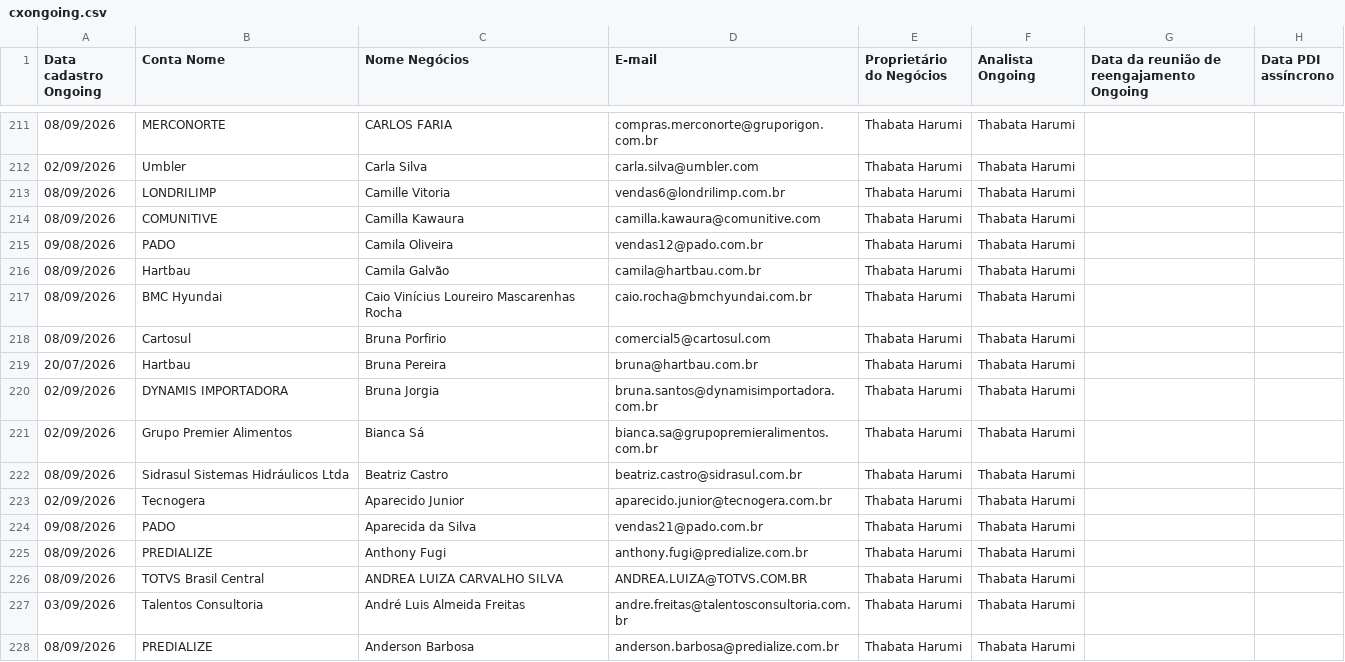
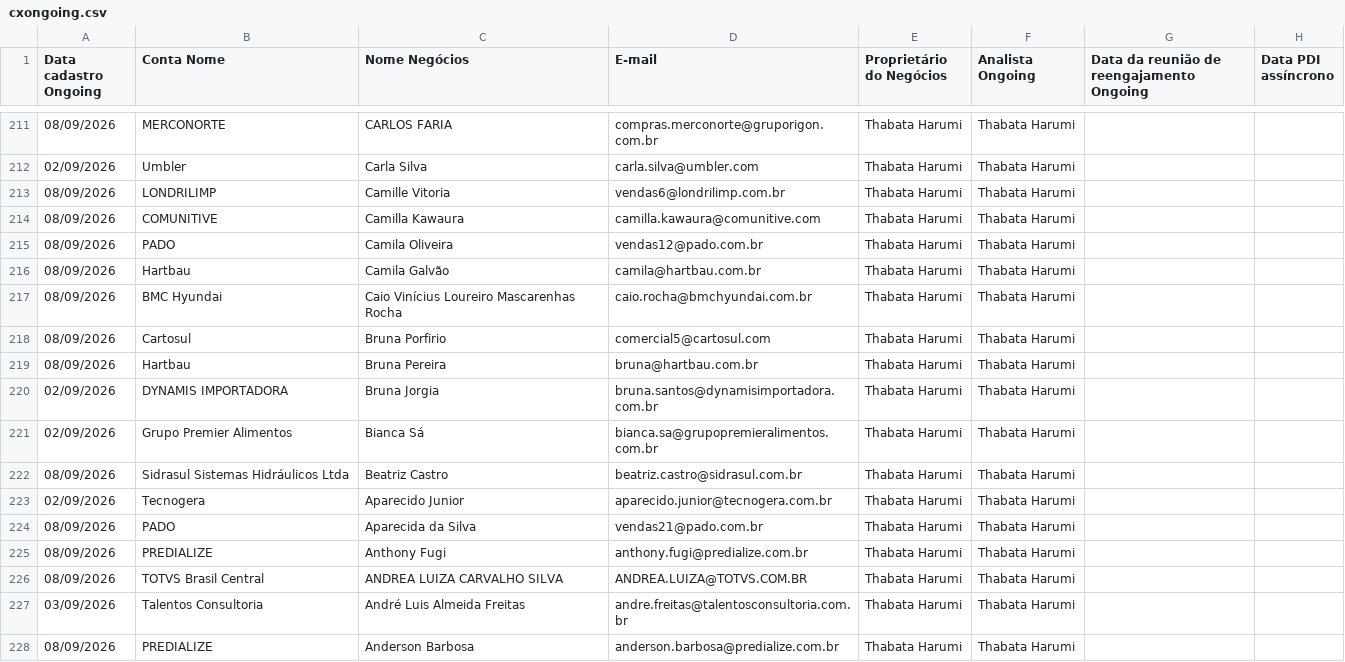
Before and after one commit to thaynarasantos-sketch/Onboardingpipelovers, a CSV file: data/cxongoing.csv, drawn as a sheet; only a part is shown, gaps mark what is left out; the diff covers the shown part only.

```diff
--- a/data/cxongoing.csv
+++ b/data/cxongoing.csv
@@ -214,3 +214,3 @@ Data cadastro Ongoing,Conta Nome,Nome Negócios,E-mail,Proprietário do Negócio
 08/09/2026,COMUNITIVE,Camilla Kawaura,camilla.kawaura@comunitive.com,Thabata Harumi,Thabata Harumi,,
-09/08/2026,PADO,Camila Oliveira,vendas12@pado.com.br,Thabata Harumi,Thabata Harumi,,
+08/09/2026,PADO,Camila Oliveira,vendas12@pado.com.br,Thabata Harumi,Thabata Harumi,,
 08/09/2026,Hartbau,Camila Galvão,camila@hartbau.com.br,Thabata Harumi,Thabata Harumi,,
@@ -218,3 +218,3 @@ Data cadastro Ongoing,Conta Nome,Nome Negócios,E-mail,Proprietário do Negócio
 08/09/2026,Cartosul,Bruna Porfirio,comercial5@cartosul.com,Thabata Harumi,Thabata Harumi,,
-20/07/2026,Hartbau,Bruna Pereira,bruna@hartbau.com.br,Thabata Harumi,Thabata Harumi,,
+08/09/2026,Hartbau,Bruna Pereira,bruna@hartbau.com.br,Thabata Harumi,Thabata Harumi,,
 02/09/2026,DYNAMIS IMPORTADORA,Bruna Jorgia,bruna.santos@dynamisimportadora.com.br,Thabata Harumi,Thabata Harumi,,
@@ -223,3 +223,3 @@ Data cadastro Ongoing,Conta Nome,Nome Negócios,E-mail,Proprietário do Negócio
 02/09/2026,Tecnogera,Aparecido Junior,aparecido.junior@tecnogera.com.br,Thabata Harumi,Thabata Harumi,,
-09/08/2026,PADO,Aparecida da Silva,vendas21@pado.com.br,Thabata Harumi,Thabata Harumi,,
+08/09/2026,PADO,Aparecida da Silva,vendas21@pado.com.br,Thabata Harumi,Thabata Harumi,,
 08/09/2026,PREDIALIZE,Anthony Fugi,anthony.fugi@predialize.com.br,Thabata Harumi,Thabata Harumi,,
```
Also changed, not shown: 1 added row and 30 edited cells elsewhere in this file.
